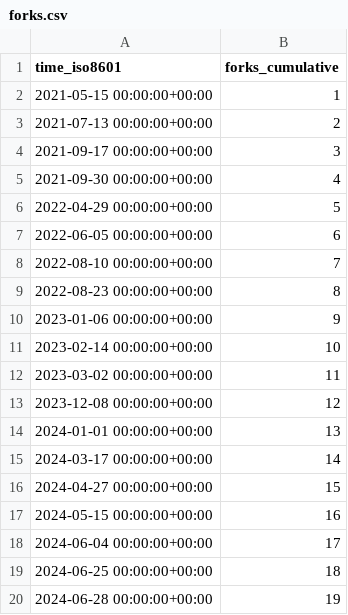
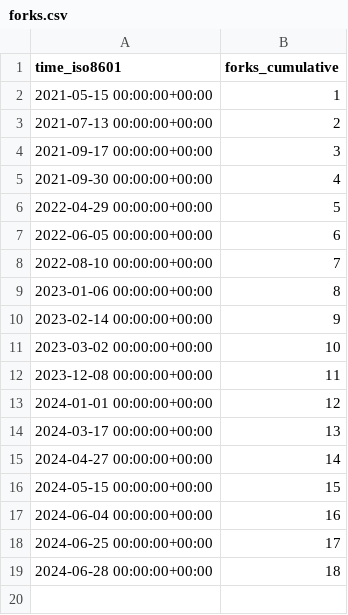
Before and after one commit to njjetha/OSDO, a CSV file: quic/qca-sdk-nss-fw/ghrs-data/forks.csv, drawn as a sheet.

```diff
--- a/quic/qca-sdk-nss-fw/ghrs-data/forks.csv
+++ b/quic/qca-sdk-nss-fw/ghrs-data/forks.csv
@@ -8,13 +8,12 @@ time_iso8601,forks_cumulative
 2022-08-10 00:00:00+00:00,7
-2022-08-23 00:00:00+00:00,8
-2023-01-06 00:00:00+00:00,9
-2023-02-14 00:00:00+00:00,10
-2023-03-02 00:00:00+00:00,11
-2023-12-08 00:00:00+00:00,12
-2024-01-01 00:00:00+00:00,13
-2024-03-17 00:00:00+00:00,14
-2024-04-27 00:00:00+00:00,15
-2024-05-15 00:00:00+00:00,16
-2024-06-04 00:00:00+00:00,17
-2024-06-25 00:00:00+00:00,18
-2024-06-28 00:00:00+00:00,19
+2023-01-06 00:00:00+00:00,8
+2023-02-14 00:00:00+00:00,9
+2023-03-02 00:00:00+00:00,10
+2023-12-08 00:00:00+00:00,11
+2024-01-01 00:00:00+00:00,12
+2024-03-17 00:00:00+00:00,13
+2024-04-27 00:00:00+00:00,14
+2024-05-15 00:00:00+00:00,15
+2024-06-04 00:00:00+00:00,16
+2024-06-25 00:00:00+00:00,17
+2024-06-28 00:00:00+00:00,18
```
